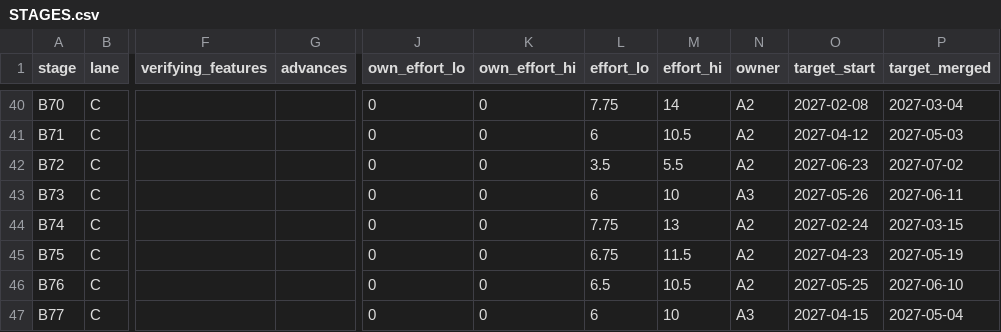
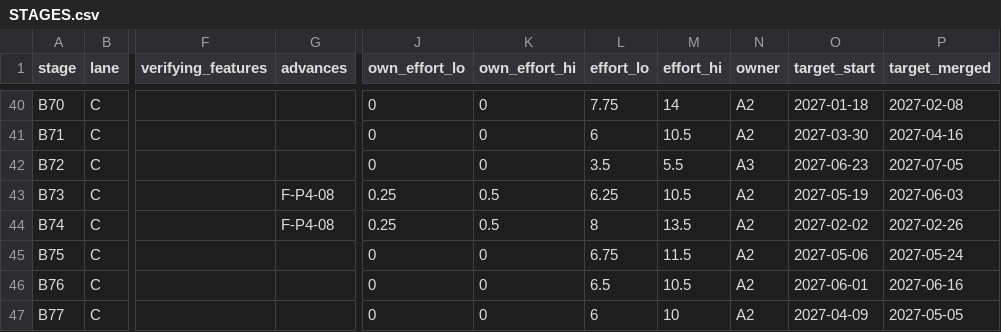
Before and after one commit to a-Halawany/elven, a CSV file: audit/delivery/STAGES.csv, drawn as a sheet; only a part is shown, gaps mark what is left out; the diff covers the shown part only; the diff names each change by its address in the sheet, - before the commit and + after, or states it on an @@ line.

```diff
--- a/audit/delivery/STAGES.csv
+++ b/audit/delivery/STAGES.csv
-O40 (target_start): 2027-02-08
+O40 (target_start): 2027-01-18
-P40 (target_merged): 2027-03-04
+P40 (target_merged): 2027-02-08
-O41 (target_start): 2027-04-12
+O41 (target_start): 2027-03-30
-P41 (target_merged): 2027-05-03
+P41 (target_merged): 2027-04-16
-N42 (owner): A2
+N42 (owner): A3
-P42 (target_merged): 2027-07-02
+P42 (target_merged): 2027-07-05
-G43:G44 (advances): (empty)
+G43:G44 (advances): F-P4-08
-J43:J44 (own_effort_lo): 0
+J43:J44 (own_effort_lo): 0.25
-K43:K44 (own_effort_hi): 0
+K43:K44 (own_effort_hi): 0.5
-L43 (effort_lo): 6
+L43 (effort_lo): 6.25
-M43 (effort_hi): 10
+M43 (effort_hi): 10.5
-N43 (owner): A3
+N43 (owner): A2
-O43 (target_start): 2027-05-26
+O43 (target_start): 2027-05-19
-P43 (target_merged): 2027-06-11
+P43 (target_merged): 2027-06-03
-L44 (effort_lo): 7.75
+L44 (effort_lo): 8
-M44 (effort_hi): 13
+M44 (effort_hi): 13.5
-O44 (target_start): 2027-02-24
+O44 (target_start): 2027-02-02
-P44 (target_merged): 2027-03-15
+P44 (target_merged): 2027-02-26
-O45 (target_start): 2027-04-23
+O45 (target_start): 2027-05-06
-P45 (target_merged): 2027-05-19
+P45 (target_merged): 2027-05-24
-O46 (target_start): 2027-05-25
+O46 (target_start): 2027-06-01
-P46 (target_merged): 2027-06-10
+P46 (target_merged): 2027-06-16
-N47 (owner): A3
+N47 (owner): A2
-O47 (target_start): 2027-04-15
+O47 (target_start): 2027-04-09
-P47 (target_merged): 2027-05-04
+P47 (target_merged): 2027-05-05
```
Also changed, not shown: 124 edited cells elsewhere in this file, audit/delivery/FEATURE_TRACKER.csv, 3 other files.
